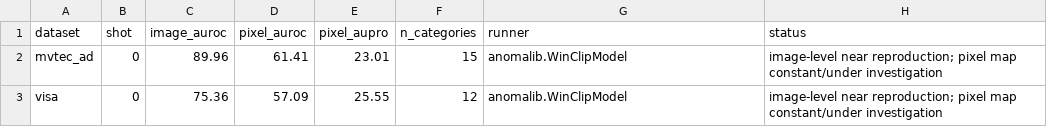
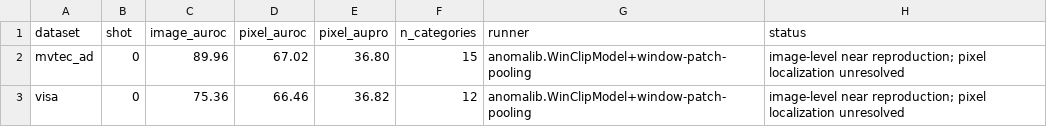
Before and after one commit to hammadhaideer/winclip-reproduced, a CSV file: results/summary.csv, drawn as a sheet.

Commit message:
Update WinCLIP zero-shot diagnostic summary

```diff
--- a/results/summary.csv
+++ b/results/summary.csv
@@ -1,3 +1,3 @@
 dataset,shot,image_auroc,pixel_auroc,pixel_aupro,n_categories,runner,status
-mvtec_ad,0,89.96,61.41,23.01,15,anomalib.WinClipModel,image-level near reproduction; pixel map constant/under investigation
-visa,0,75.36,57.09,25.55,12,anomalib.WinClipModel,image-level near reproduction; pixel map constant/under investigation
+mvtec_ad,0,89.96,67.02,36.80,15,anomalib.WinClipModel+window-patch-pooling,image-level near reproduction; pixel localization unresolved
+visa,0,75.36,66.46,36.82,12,anomalib.WinClipModel+window-patch-pooling,image-level near reproduction; pixel localization unresolved
```
